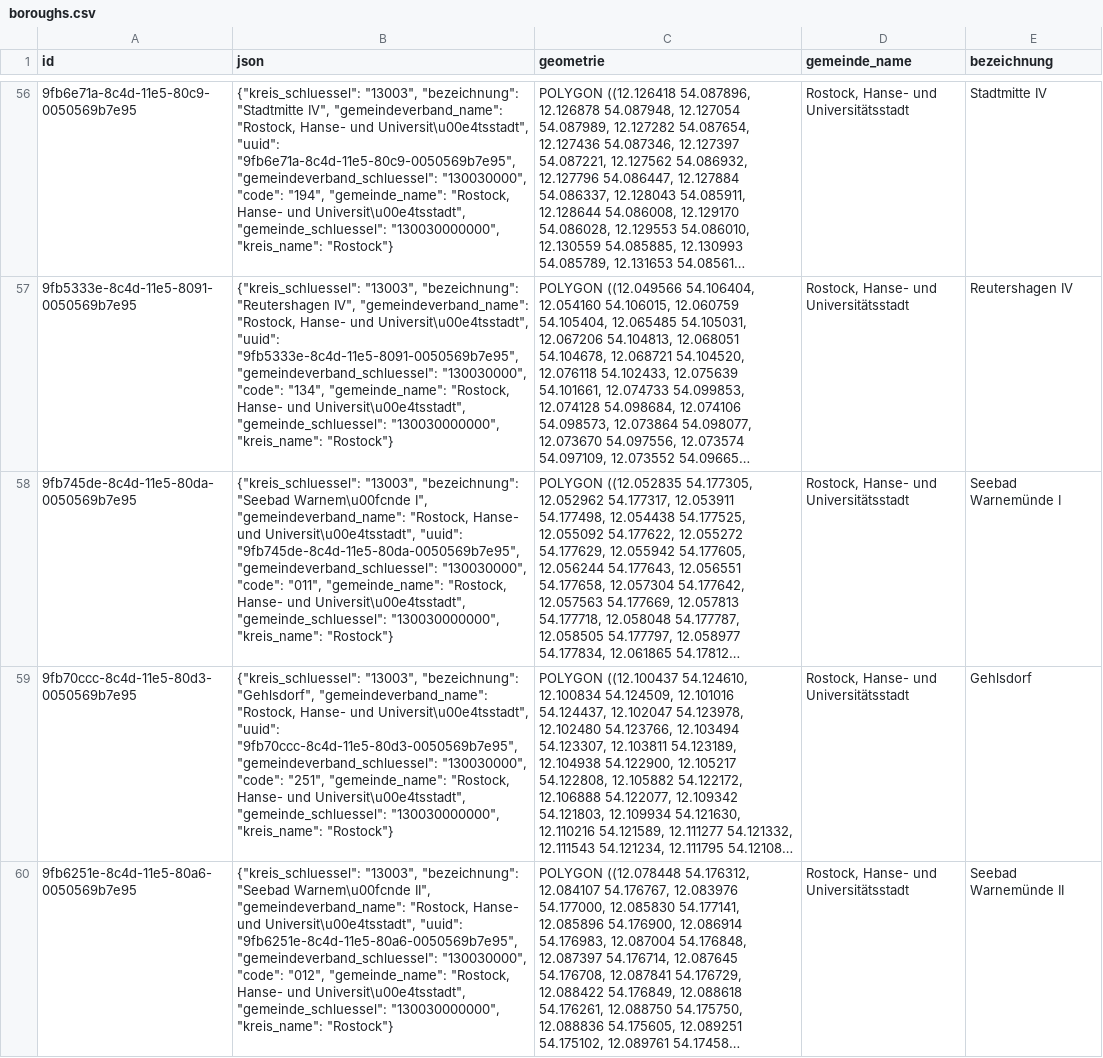
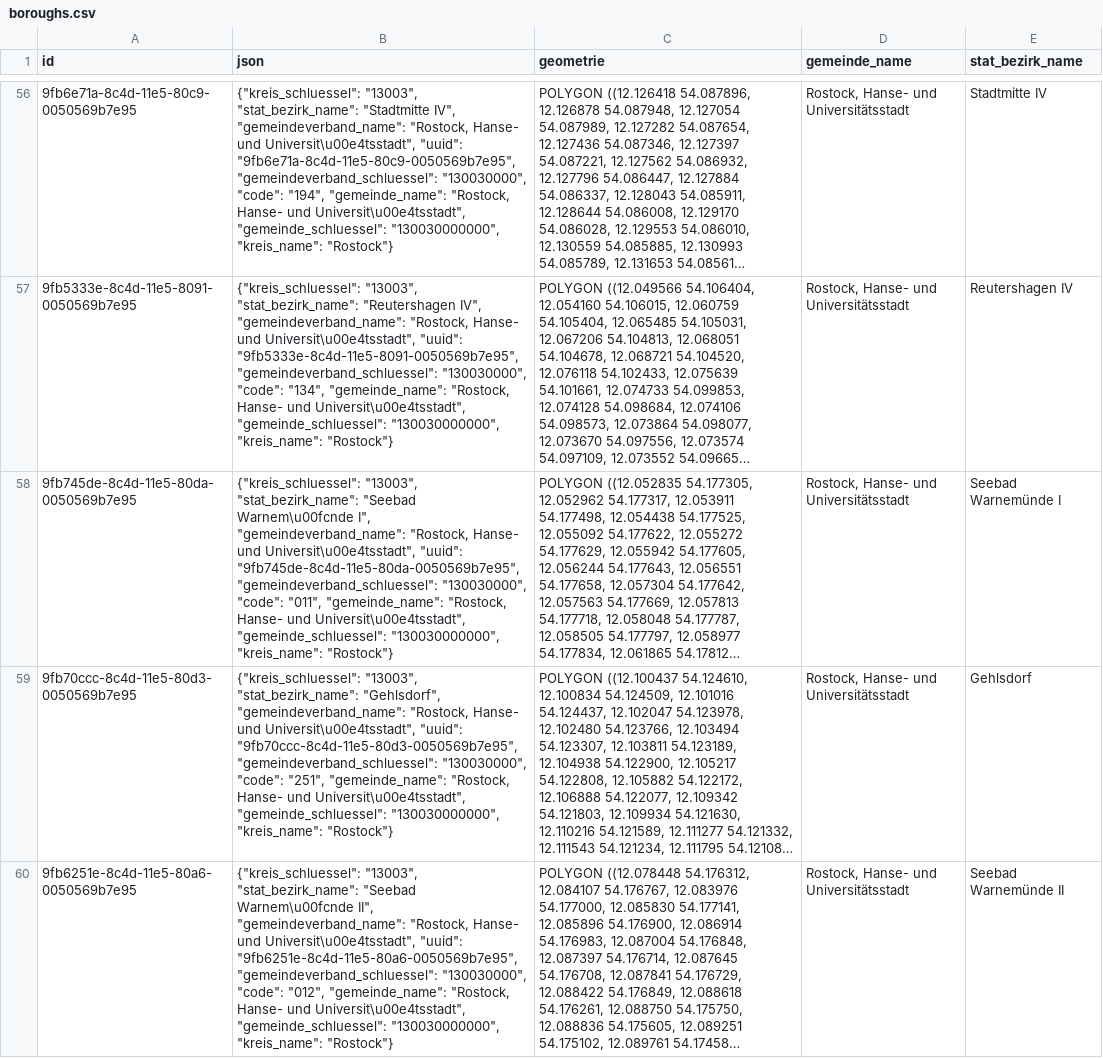
Before and after one commit to rostock/geocodr, a CSV file: example/csv/boroughs.csv, drawn as a sheet; only a part is shown, gaps mark what is left out; long unchanged cells end in …; the diff covers the shown part only; the diff names each change by its address in the sheet, - before the commit and + after, or states it on an @@ line.

```diff
--- a/example/csv/boroughs.csv
+++ b/example/csv/boroughs.csv
-E1: bezeichnung
+E1: stat_bezirk_name
-B56 (json): {"kreis_schluessel": "13003", "bezeichnung": "Stadtmitte IV",…
+B56 (json): {"kreis_schluessel": "13003", "stat_bezirk_name": "Stadtmitte IV",…
-B57 (json): {"kreis_schluessel": "13003", "bezeichnung": "Reutershagen IV",…
+B57 (json): {"kreis_schluessel": "13003", "stat_bezirk_name": "Reutershagen IV",…
-B58 (json): {"kreis_schluessel": "13003", "bezeichnung": "Seebad Warnem\u00fcnde…
+B58 (json): {"kreis_schluessel": "13003", "stat_bezirk_name": "Seebad Warnem\u00fcnde…
-B59 (json): {"kreis_schluessel": "13003", "bezeichnung": "Gehlsdorf", "gemeindeverband_name":…
+B59 (json): {"kreis_schluessel": "13003", "stat_bezirk_name": "Gehlsdorf", "gemeindeverband_name":…
-B60 (json): {"kreis_schluessel": "13003", "bezeichnung": "Seebad Warnem\u00fcnde…
+B60 (json): {"kreis_schluessel": "13003", "stat_bezirk_name": "Seebad Warnem\u00fcnde…
```
Also changed, not shown: 69 edited cells elsewhere in this file, 5 other files.
